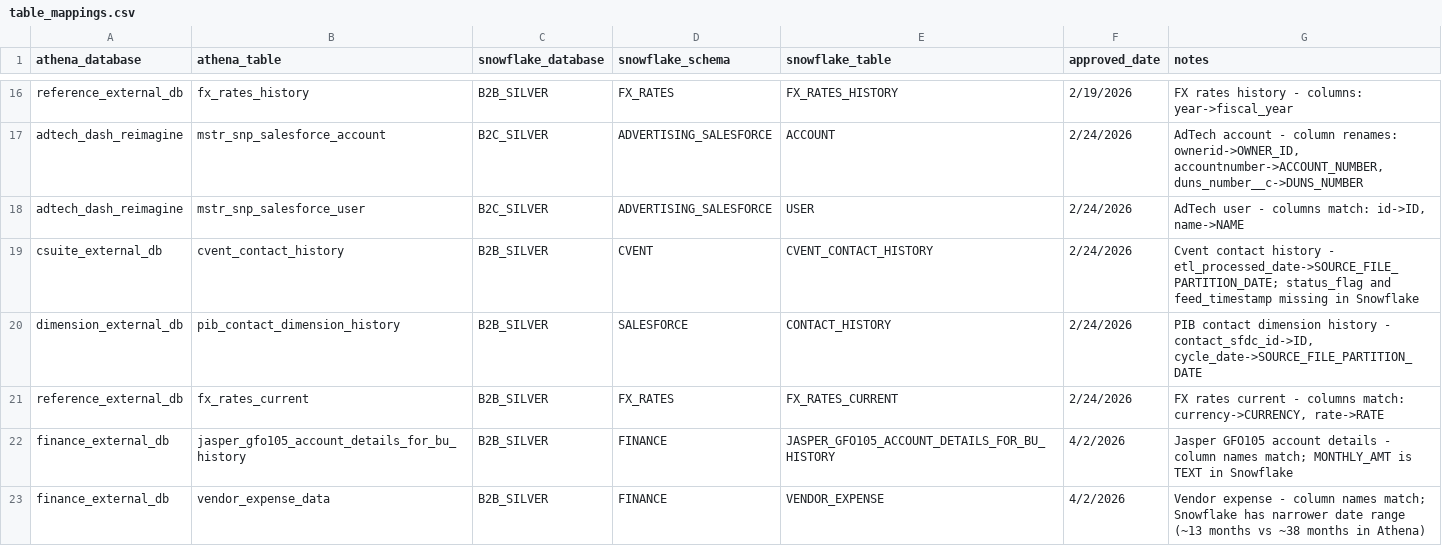
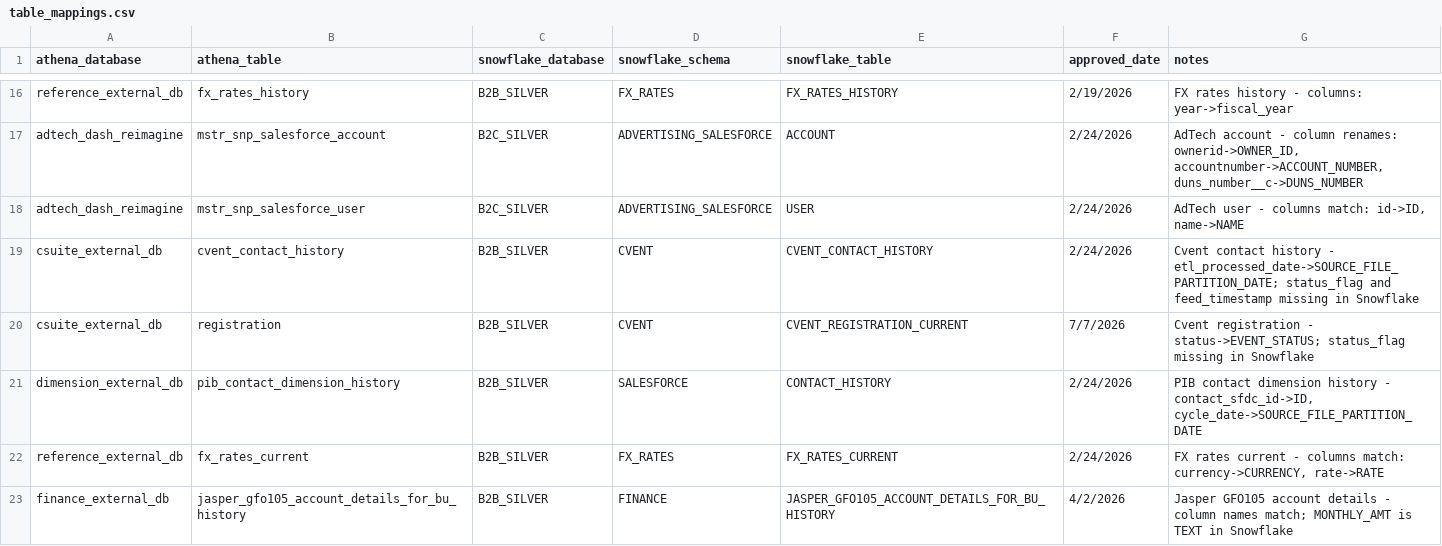
Before and after one commit to Ash-Singh-DJ/Tableau-Reconstructor, a CSV file: table_mappings.csv, drawn as a sheet; only a part is shown, gaps mark what is left out; the shorter side is filled out with more unchanged rows; the diff covers the shown part only; the diff names each change by its address in the sheet, - before the commit and + after, or states it on an @@ line.

```diff
--- a/table_mappings.csv
+++ b/table_mappings.csv
+row 20: csuite_external_db | registration | B2B_SILVER | CVENT | CVENT_REGISTRATION_CURRENT | 7/7/2026 | Cvent registration - status->EVENT_STATUS; status_flag missing in Snowflake
```
Also changed, not shown: 23 added rows elsewhere in this file, 1 other file.
